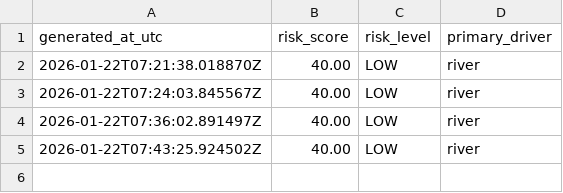
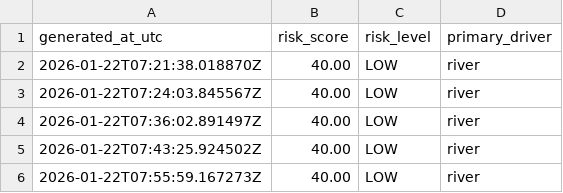
Before and after one commit to brpahari/US-Inland-Supply-Chain-Tracking, a CSV file: data/history/risk_daily.csv, drawn as a sheet; the diff names each change by its address in the sheet, - before the commit and + after, or states it on an @@ line.

```diff
--- a/data/history/risk_daily.csv
+++ b/data/history/risk_daily.csv
+row 6: 2026-01-22T07:55:59.167273Z | 40.00 | LOW | river
```
Also changed, not shown: data/history/barge_locks27_weekly.csv, 3 other files.
